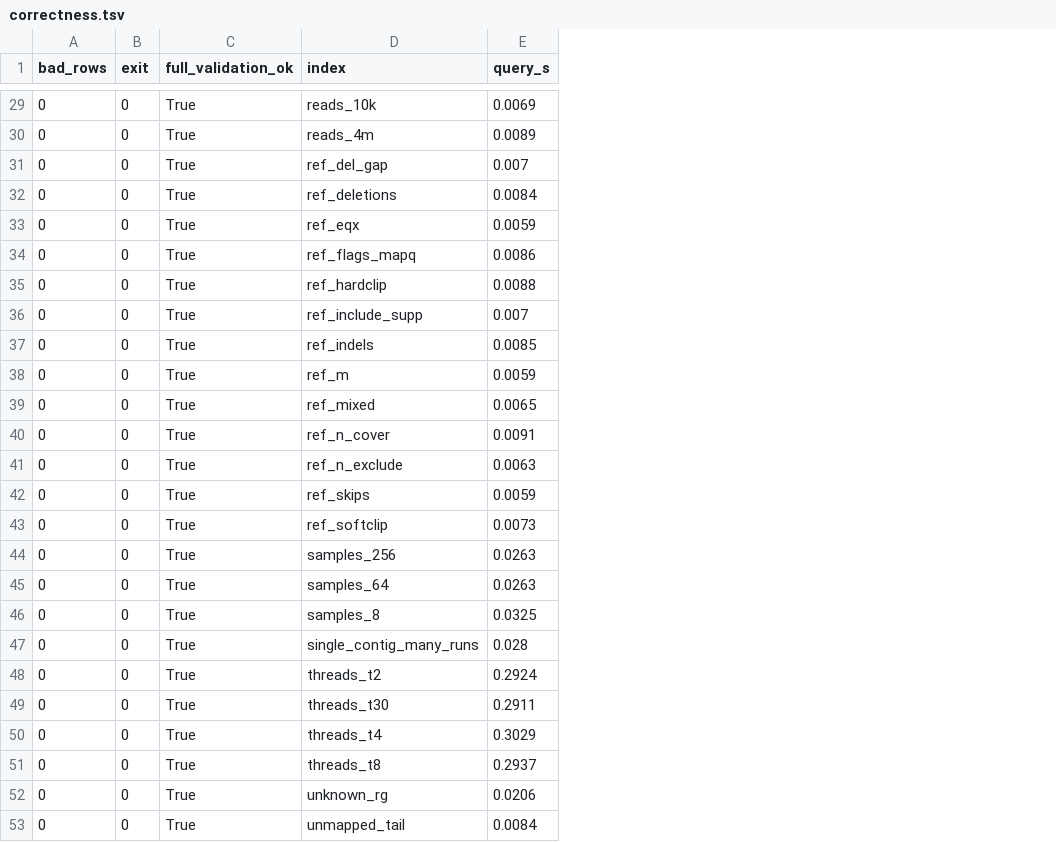
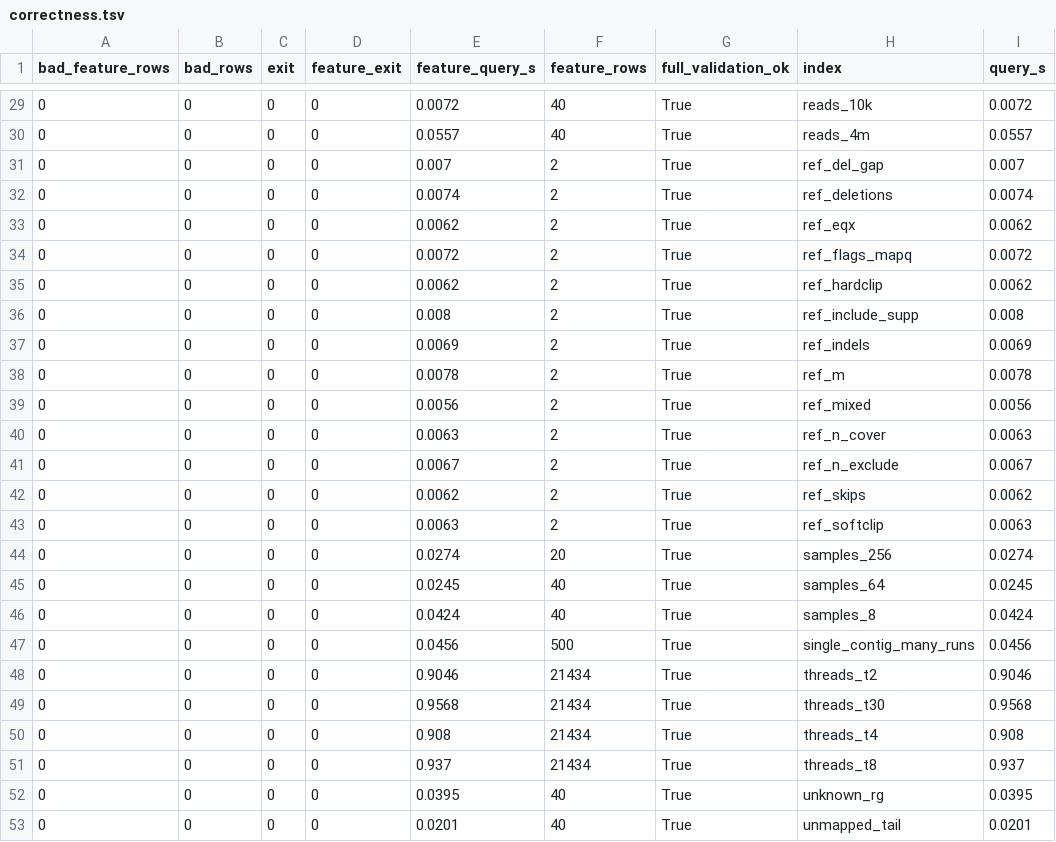
Before and after one commit to alermol/covidx, a TSV file: bench/stress-results/correctness.tsv, drawn as a sheet; only a part is shown, gaps mark what is left out; addresses are those after the commit; the diff covers the shown part only; the diff names each change by its address in the sheet, - before the commit and + after, or states it on an @@ line.

Commit message:
feat(format)!: store feature counts and require format 1.1.0
Every index now stores one feature per accepted alignment over its
full M/D/N/=/X reference span, so queries return default bedtools
coverage column 4 (num_features) as well as column 5. Features live
as block-varint segments in the same unit files; group and pooled
units sum member sample counts without duplicate storage.

`covidx-query` always emits `num_features` before `covered`; there is
no opt-in flag. Add `CovIndex::feature_count()` and the batch
`CovIndex::feature_counts()`. Feature counts are independent of
`--count-deletions` and `--ambiguous-read-bases`; flag and MAPQ
filters still apply.

Speed up build finalization with buffered spool reads, no fsync on
temporary spools, and skipping a redundant feature-end sort. Speed up
queries with cached BED counts, allocation-free index lookups, a
feature block-first fast path, and batch feature counts for large BED
and tiling inputs.

Remove optional feature-count builds, format 1.0.0 compatibility, the
unreleased `CovIndex::num_features()` alias, unused internal
accessors, a dead JSON parser store, and unused includes. Format
1.1.0 is now the only format read or written.

Update the format docs, README, changelog, parity harnesses, golden
index, corruption and determinism tests, and stress benchmarks.

Verified column 4 and column 5 parity on the real-data harness:
498,775 windows, 1,102 covered positions, and 42 feature spans. The
176-case suite passes under GCC Debug/-Werror, Clang, ASan/UBSan, and
TSan; all five fuzz targets build.

BREAKING CHANGE: format 1.0.0 indexes are rejected. Rebuild them with
covidx-build.

```diff
--- a/bench/stress-results/correctness.tsv
+++ b/bench/stress-results/correctness.tsv
+column A (bad_feature_rows), rows 29-53: all 0
+column D (feature_exit), rows 29-53: all 0
+column E (feature_query_s), rows 29-53: 0.0072 | 0.0557 | 0.007 | 0.0074 | 0.0062 | 0.0072 | 0.0062 | 0.008 | 0.0069 | 0.0078 | 0.0056 | 0.0063 | 0.0067 | 0.0062 | 0.0063 | 0.0274 | 0.0245 | 0.0424 | 0.0456 | 0.9046 | 0.9568 | 0.908 | 0.937 | 0.0395 | 0.0201
+column F (feature_rows), rows 29-53: 40 | 40 | 2 | 2 | 2 | 2 | 2 | 2 | 2 | 2 | 2 | 2 | 2 | 2 | 2 | 20 | 40 | 40 | 500 | 21434 | 21434 | 21434 | 21434 | 40 | 40
-I29 (query_s): 0.0069
+I29 (query_s): 0.0072
-I30 (query_s): 0.0089
+I30 (query_s): 0.0557
-I32 (query_s): 0.0084
+I32 (query_s): 0.0074
-I33 (query_s): 0.0059
+I33 (query_s): 0.0062
-I34 (query_s): 0.0086
+I34 (query_s): 0.0072
-I35 (query_s): 0.0088
+I35 (query_s): 0.0062
-I36 (query_s): 0.007
+I36 (query_s): 0.008
-I37 (query_s): 0.0085
+I37 (query_s): 0.0069
-I38 (query_s): 0.0059
+I38 (query_s): 0.0078
-I39 (query_s): 0.0065
+I39 (query_s): 0.0056
-I40 (query_s): 0.0091
+I40 (query_s): 0.0063
-I41 (query_s): 0.0063
+I41 (query_s): 0.0067
-I42 (query_s): 0.0059
+I42 (query_s): 0.0062
-I43 (query_s): 0.0073
+I43 (query_s): 0.0063
-I44 (query_s): 0.0263
+I44 (query_s): 0.0274
-I45 (query_s): 0.0263
+I45 (query_s): 0.0245
-I46 (query_s): 0.0325
+I46 (query_s): 0.0424
-I47 (query_s): 0.028
+I47 (query_s): 0.0456
-I48 (query_s): 0.2924
+I48 (query_s): 0.9046
-I49 (query_s): 0.2911
+I49 (query_s): 0.9568
-I50 (query_s): 0.3029
+I50 (query_s): 0.908
-I51 (query_s): 0.2937
+I51 (query_s): 0.937
-I52 (query_s): 0.0206
+I52 (query_s): 0.0395
-I53 (query_s): 0.0084
+I53 (query_s): 0.0201
```
Also changed, not shown: 27 edited cells elsewhere in this file, bench/stress-results/policies.tsv, bench/stress-results/query_density.tsv, 57 other files.
